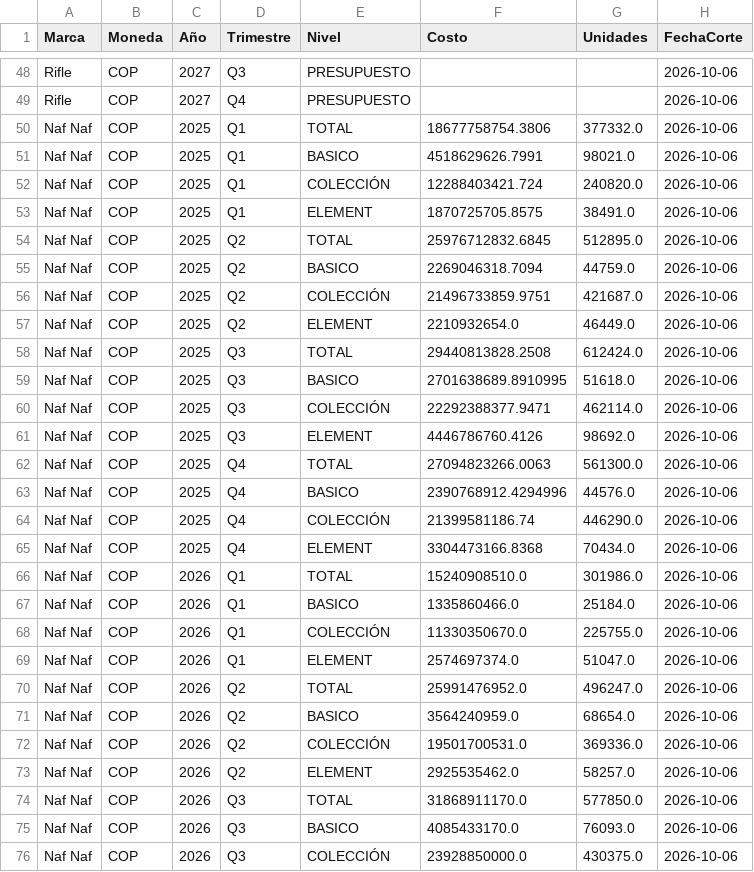
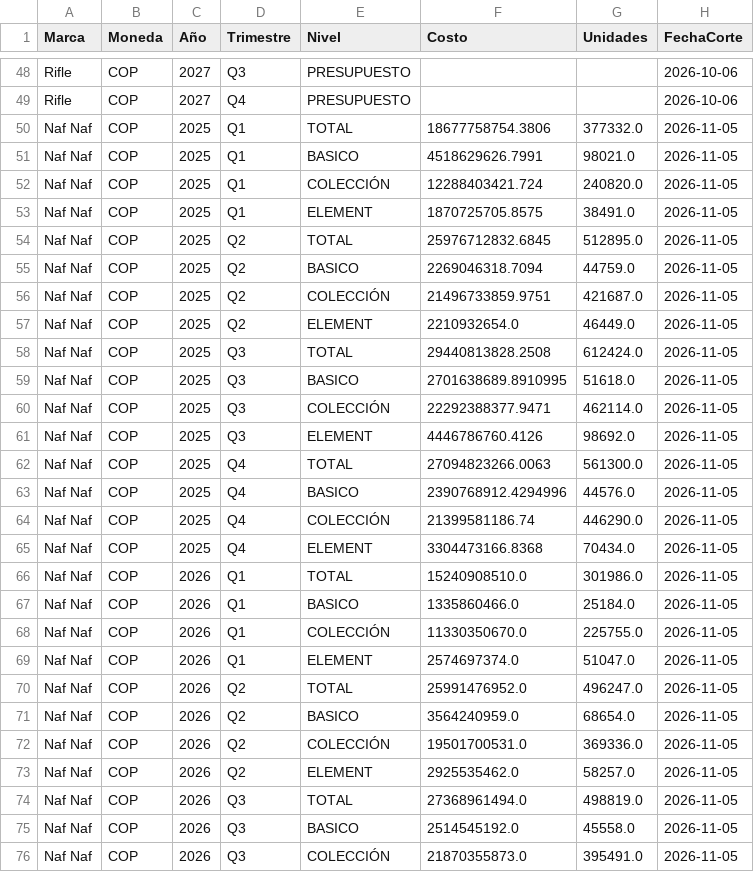
Before and after one commit to PlaneacionRifle/Dashboard, a CSV file: compras/compra_snapshot.csv, drawn as a sheet; only a part is shown, gaps mark what is left out; the diff covers the shown part only.

Commit message:
Actualiza compra consolidada 2026-11-09 07:52

```diff
--- a/compras/compra_snapshot.csv
+++ b/compras/compra_snapshot.csv
@@ -49,28 +49,28 @@ Rifle,COP,2027,Q3,PRESUPUESTO,,,2026-10-06
 Rifle,COP,2027,Q4,PRESUPUESTO,,,2026-10-06
-Naf Naf,COP,2025,Q1,TOTAL,18677758754.3806,377332.0,2026-10-06
-Naf Naf,COP,2025,Q1,BASICO,4518629626.7991,98021.0,2026-10-06
-Naf Naf,COP,2025,Q1,COLECCIÓN,12288403421.724,240820.0,2026-10-06
-Naf Naf,COP,2025,Q1,ELEMENT,1870725705.8575,38491.0,2026-10-06
-Naf Naf,COP,2025,Q2,TOTAL,25976712832.6845,512895.0,2026-10-06
-Naf Naf,COP,2025,Q2,BASICO,2269046318.7094,44759.0,2026-10-06
-Naf Naf,COP,2025,Q2,COLECCIÓN,21496733859.9751,421687.0,2026-10-06
-Naf Naf,COP,2025,Q2,ELEMENT,2210932654.0,46449.0,2026-10-06
-Naf Naf,COP,2025,Q3,TOTAL,29440813828.2508,612424.0,2026-10-06
-Naf Naf,COP,2025,Q3,BASICO,2701638689.8910995,51618.0,2026-10-06
-Naf Naf,COP,2025,Q3,COLECCIÓN,22292388377.9471,462114.0,2026-10-06
-Naf Naf,COP,2025,Q3,ELEMENT,4446786760.4126,98692.0,2026-10-06
-Naf Naf,COP,2025,Q4,TOTAL,27094823266.0063,561300.0,2026-10-06
-Naf Naf,COP,2025,Q4,BASICO,2390768912.4294996,44576.0,2026-10-06
-Naf Naf,COP,2025,Q4,COLECCIÓN,21399581186.74,446290.0,2026-10-06
-Naf Naf,COP,2025,Q4,ELEMENT,3304473166.8368,70434.0,2026-10-06
-Naf Naf,COP,2026,Q1,TOTAL,15240908510.0,301986.0,2026-10-06
-Naf Naf,COP,2026,Q1,BASICO,1335860466.0,25184.0,2026-10-06
-Naf Naf,COP,2026,Q1,COLECCIÓN,11330350670.0,225755.0,2026-10-06
-Naf Naf,COP,2026,Q1,ELEMENT,2574697374.0,51047.0,2026-10-06
-Naf Naf,COP,2026,Q2,TOTAL,25991476952.0,496247.0,2026-10-06
-Naf Naf,COP,2026,Q2,BASICO,3564240959.0,68654.0,2026-10-06
-Naf Naf,COP,2026,Q2,COLECCIÓN,19501700531.0,369336.0,2026-10-06
-Naf Naf,COP,2026,Q2,ELEMENT,2925535462.0,58257.0,2026-10-06
-Naf Naf,COP,2026,Q3,TOTAL,31868911170.0,577850.0,2026-10-06
-Naf Naf,COP,2026,Q3,BASICO,4085433170.0,76093.0,2026-10-06
-Naf Naf,COP,2026,Q3,COLECCIÓN,23928850000.0,430375.0,2026-10-06
+Naf Naf,COP,2025,Q1,TOTAL,18677758754.3806,377332.0,2026-11-05
+Naf Naf,COP,2025,Q1,BASICO,4518629626.7991,98021.0,2026-11-05
+Naf Naf,COP,2025,Q1,COLECCIÓN,12288403421.724,240820.0,2026-11-05
+Naf Naf,COP,2025,Q1,ELEMENT,1870725705.8575,38491.0,2026-11-05
+Naf Naf,COP,2025,Q2,TOTAL,25976712832.6845,512895.0,2026-11-05
+Naf Naf,COP,2025,Q2,BASICO,2269046318.7094,44759.0,2026-11-05
+Naf Naf,COP,2025,Q2,COLECCIÓN,21496733859.9751,421687.0,2026-11-05
+Naf Naf,COP,2025,Q2,ELEMENT,2210932654.0,46449.0,2026-11-05
+Naf Naf,COP,2025,Q3,TOTAL,29440813828.2508,612424.0,2026-11-05
+Naf Naf,COP,2025,Q3,BASICO,2701638689.8910995,51618.0,2026-11-05
+Naf Naf,COP,2025,Q3,COLECCIÓN,22292388377.9471,462114.0,2026-11-05
+Naf Naf,COP,2025,Q3,ELEMENT,4446786760.4126,98692.0,2026-11-05
+Naf Naf,COP,2025,Q4,TOTAL,27094823266.0063,561300.0,2026-11-05
+Naf Naf,COP,2025,Q4,BASICO,2390768912.4294996,44576.0,2026-11-05
+Naf Naf,COP,2025,Q4,COLECCIÓN,21399581186.74,446290.0,2026-11-05
+Naf Naf,COP,2025,Q4,ELEMENT,3304473166.8368,70434.0,2026-11-05
+Naf Naf,COP,2026,Q1,TOTAL,15240908510.0,301986.0,2026-11-05
+Naf Naf,COP,2026,Q1,BASICO,1335860466.0,25184.0,2026-11-05
+Naf Naf,COP,2026,Q1,COLECCIÓN,11330350670.0,225755.0,2026-11-05
+Naf Naf,COP,2026,Q1,ELEMENT,2574697374.0,51047.0,2026-11-05
+Naf Naf,COP,2026,Q2,TOTAL,25991476952.0,496247.0,2026-11-05
+Naf Naf,COP,2026,Q2,BASICO,3564240959.0,68654.0,2026-11-05
+Naf Naf,COP,2026,Q2,COLECCIÓN,19501700531.0,369336.0,2026-11-05
+Naf Naf,COP,2026,Q2,ELEMENT,2925535462.0,58257.0,2026-11-05
+Naf Naf,COP,2026,Q3,TOTAL,27368961494.0,498819.0,2026-11-05
+Naf Naf,COP,2026,Q3,BASICO,2514545192.0,45558.0,2026-11-05
+Naf Naf,COP,2026,Q3,COLECCIÓN,21870355873.0,395491.0,2026-11-05
```
Also changed, not shown: 99 edited cells elsewhere in this file, 2 other files.
